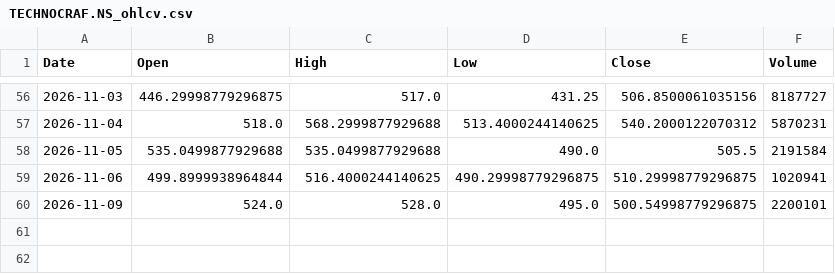
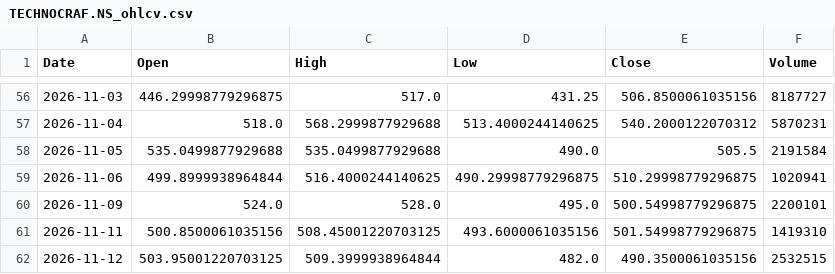
Before and after one commit to deepanshuswami8828-star/ipo-daily-rrg, a CSV file: data/TECHNOCRAF.NS_ohlcv.csv, drawn as a sheet; only a part is shown, gaps mark what is left out; the diff names each change by its address in the sheet, - before the commit and + after, or states it on an @@ line.

```diff
--- a/data/TECHNOCRAF.NS_ohlcv.csv
+++ b/data/TECHNOCRAF.NS_ohlcv.csv
+row 61: 2026-11-11 | 500.8500061035156 | 508.45001220703125 | 493.6000061035156 | 501.54998779296875 | 1419310
+row 62: 2026-11-12 | 503.95001220703125 | 509.3999938964844 | 482.0 | 490.3500061035156 | 2532515
```
Also changed, not shown: data/AFFORDABLE.NS_ohlcv.csv, data/JSIPL.NS_ohlcv.csv, 50 other files.
